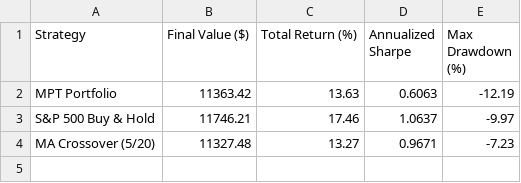
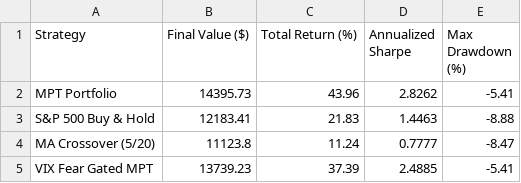
Before and after one commit to JAIDEEP-TRIP/portfolio-optimization, a CSV file: outputs/summary.csv, drawn as a sheet.

Commit message:
final: WINDOW=5, dynamic dates, VIX strategy, today's allocation

```diff
--- a/outputs/summary.csv
+++ b/outputs/summary.csv
@@ -1,4 +1,5 @@
 Strategy,Final Value ($),Total Return (%),Annualized Sharpe,Max Drawdown (%)
-MPT Portfolio,11363.42,13.63,0.6063,-12.19
-S&P 500 Buy & Hold,11746.21,17.46,1.0637,-9.97
-MA Crossover (5/20),11327.48,13.27,0.9671,-7.23
+MPT Portfolio,14395.73,43.96,2.8262,-5.41
+S&P 500 Buy & Hold,12183.41,21.83,1.4463,-8.88
+MA Crossover (5/20),11123.8,11.24,0.7777,-8.47
+VIX Fear Gated MPT,13739.23,37.39,2.4885,-5.41
```
Also changed, not shown: outputs/portfolio_values.csv, 8 other files.
